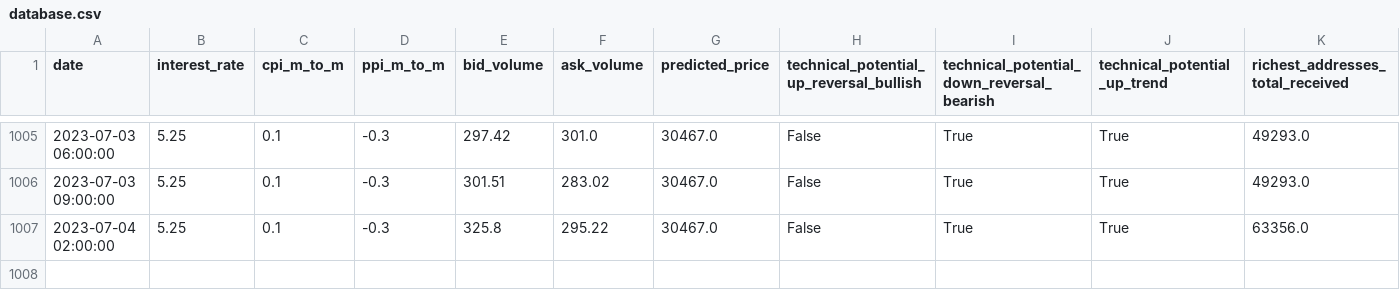
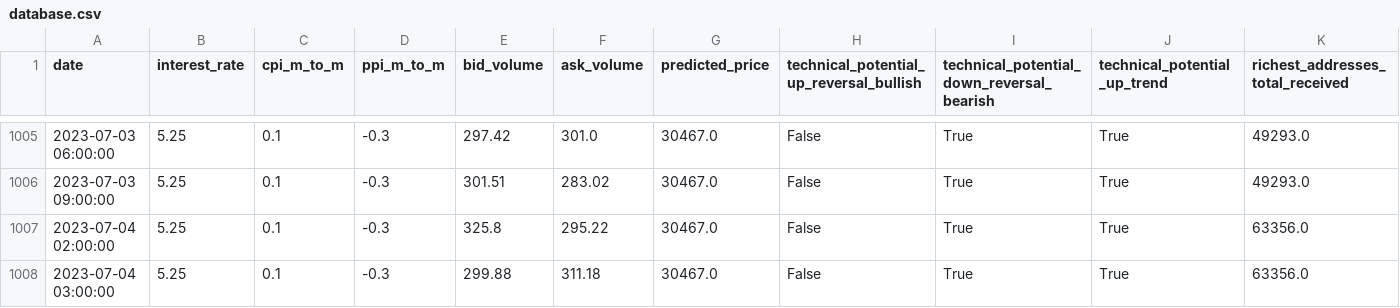
Before and after one commit to williamnordberg/adam_trader, a CSV file: data/database.csv, drawn as a sheet; only a part is shown, gaps mark what is left out; rows hold the shown columns only; the diff names each change by its address in the sheet, - before the commit and + after, or states it on an @@ line.

```diff
--- a/data/database.csv
+++ b/data/database.csv
+row 1008: 2023-07-04 03:00:00 | 5.25 | 0.1 | -0.3 | 299.88 | 311.18 | 30467.0 | False | True | True | 63356.0
```
Also changed, not shown: data/latest_info_saved.csv, 2 other files.
